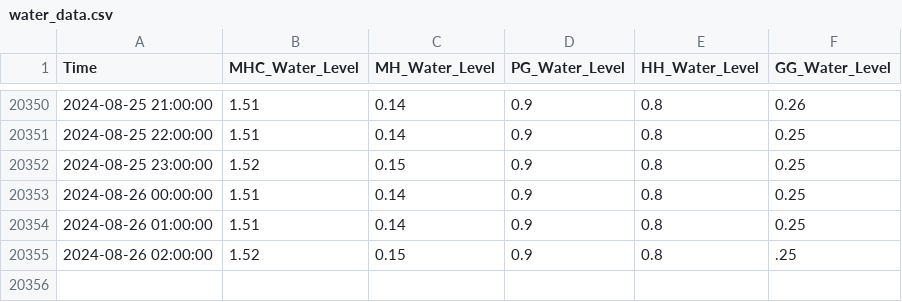
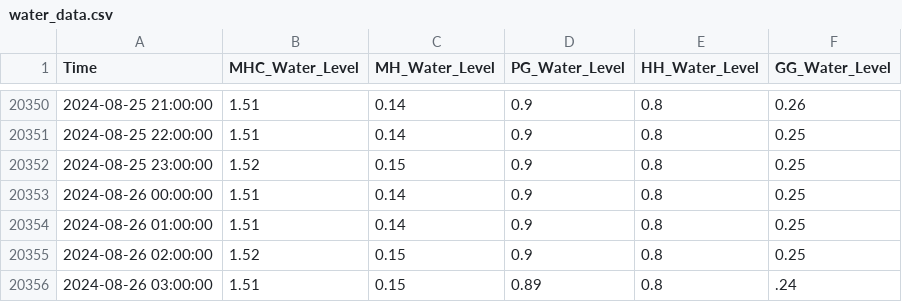
Before and after one commit to keep-asdf/streamlit, a CSV file: data/water_data.csv, drawn as a sheet; only a part is shown, gaps mark what is left out.

```diff
--- a/data/water_data.csv
+++ b/data/water_data.csv
@@ -20354,2 +20354,3 @@ Time,MHC_Water_Level,MH_Water_Level,PG_Water_Level,HH_Water_Level,GG_Water_Level
 2024-08-26 01:00:00,1.51,0.14,0.9,0.8,0.25
-2024-08-26 02:00:00,1.52,0.15,0.9,0.8,.25
+2024-08-26 02:00:00,1.52,0.15,0.9,0.8,0.25
+2024-08-26 03:00:00,1.51,0.15,0.89,0.8,.24
```
Also changed, not shown: data/true_pred_with_CI.csv, 1 other file.
